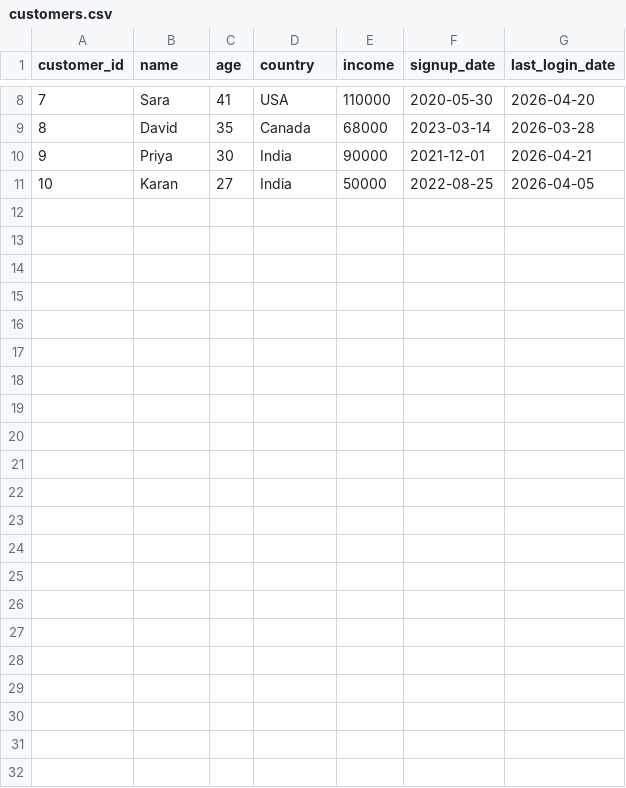
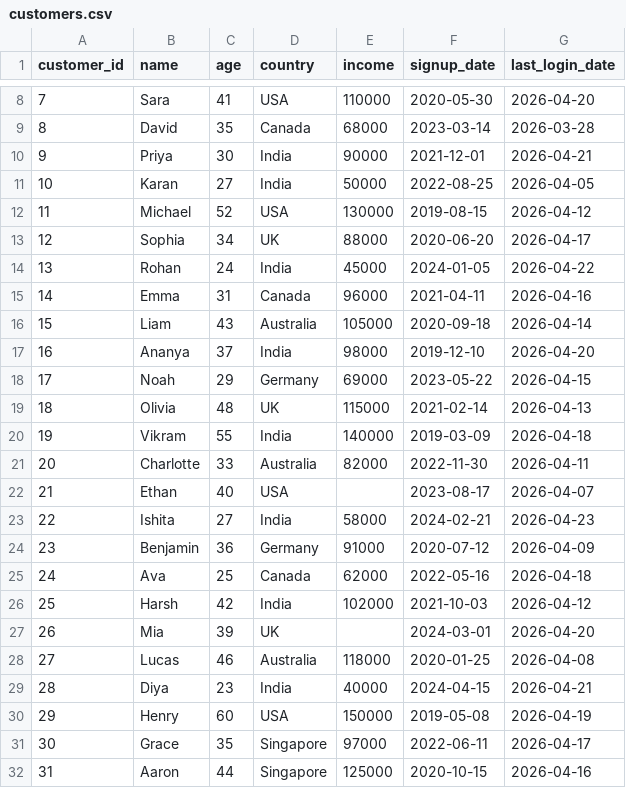
Before and after one commit to AmishaTiwari/sql-playbook, a CSV file: datasets/ecommerce/customers.csv, drawn as a sheet; only a part is shown, gaps mark what is left out.

Commit message:
Add customer aggregation queries using GROUP BY and HAVING

```diff
--- a/datasets/ecommerce/customers.csv
+++ b/datasets/ecommerce/customers.csv
@@ -11 +11,22 @@ customer_id,name,age,country,income,signup_date,last_login_date
 10,Karan,27,India,50000,2022-08-25,2026-04-05
+11,Michael,52,USA,130000,2019-08-15,2026-04-12
+12,Sophia,34,UK,88000,2020-06-20,2026-04-17
+13,Rohan,24,India,45000,2024-01-05,2026-04-22
+14,Emma,31,Canada,96000,2021-04-11,2026-04-16
+15,Liam,43,Australia,105000,2020-09-18,2026-04-14
+16,Ananya,37,India,98000,2019-12-10,2026-04-20
+17,Noah,29,Germany,69000,2023-05-22,2026-04-15
+18,Olivia,48,UK,115000,2021-02-14,2026-04-13
+19,Vikram,55,India,140000,2019-03-09,2026-04-18
+20,Charlotte,33,Australia,82000,2022-11-30,2026-04-11
+21,Ethan,40,USA,,2023-08-17,2026-04-07
+22,Ishita,27,India,58000,2024-02-21,2026-04-23
+23,Benjamin,36,Germany,91000,2020-07-12,2026-04-09
+24,Ava,25,Canada,62000,2022-05-16,2026-04-18
+25,Harsh,42,India,102000,2021-10-03,2026-04-12
+26,Mia,39,UK,,2024-03-01,2026-04-20
+27,Lucas,46,Australia,118000,2020-01-25,2026-04-08
+28,Diya,23,India,40000,2024-04-15,2026-04-21
+29,Henry,60,USA,150000,2019-05-08,2026-04-19
+30,Grace,35,Singapore,97000,2022-06-11,2026-04-17
+31,Aaron,44,Singapore,125000,2020-10-15,2026-04-16
```
Also changed, not shown: 1 other file.
